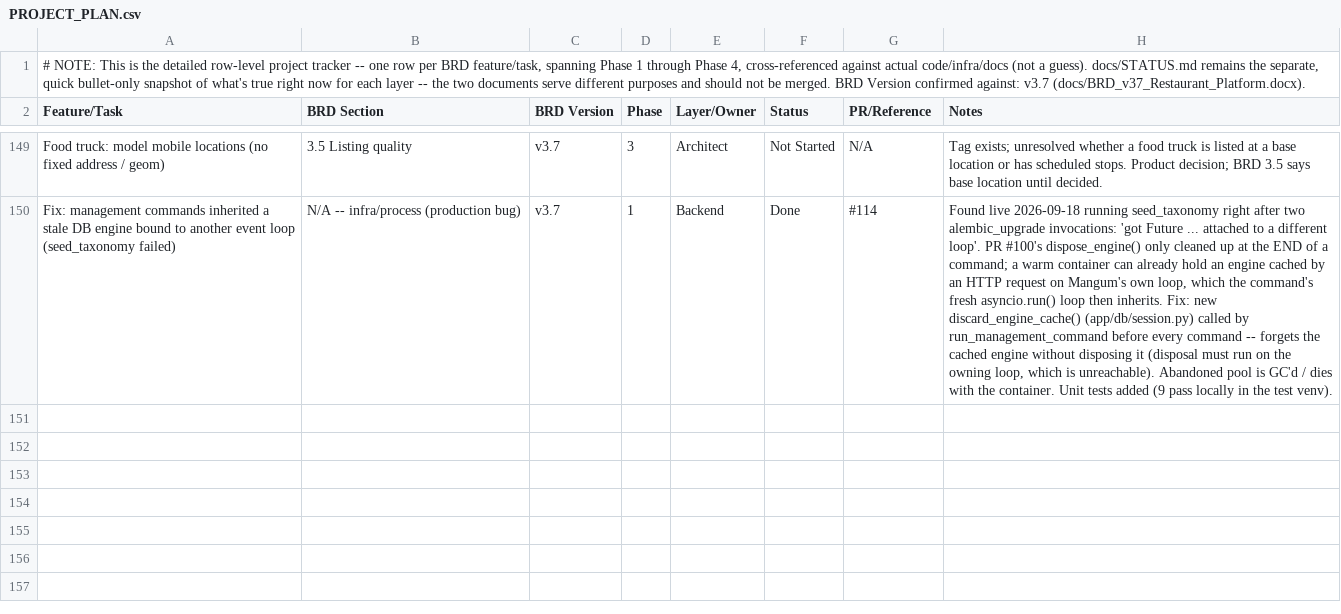
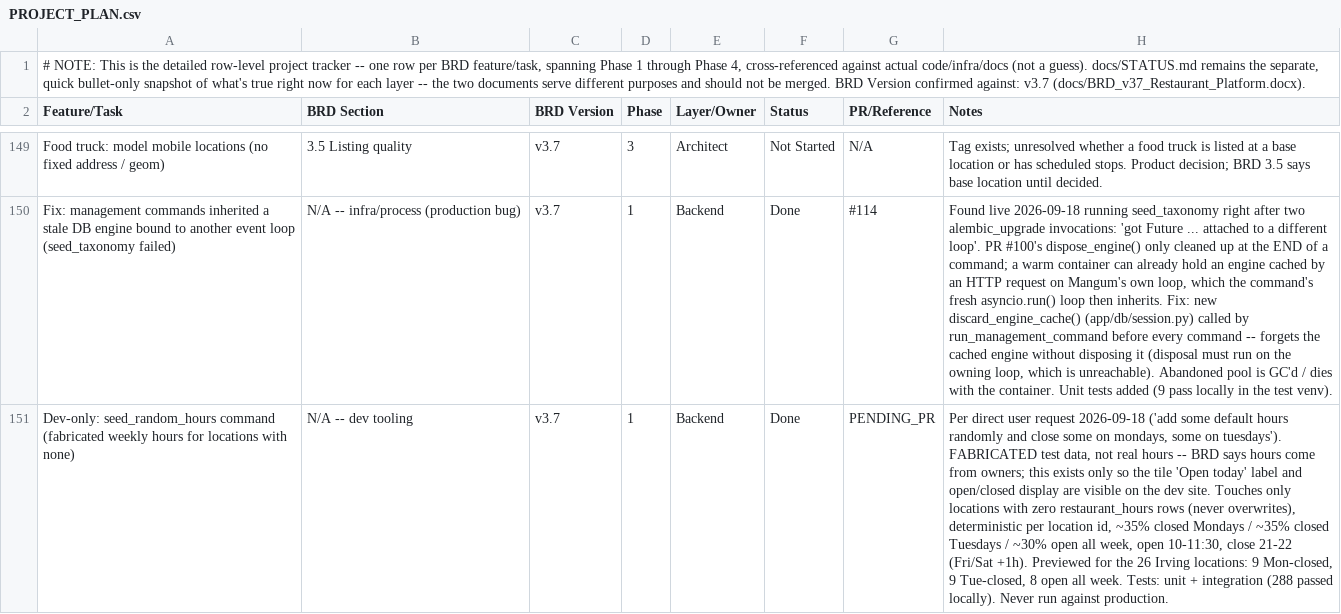
Before and after one commit to sr0626/swarasa, a CSV file: docs/PROJECT_PLAN.csv, drawn as a sheet; only a part is shown, gaps mark what is left out; the diff names each change by its address in the sheet, - before the commit and + after, or states it on an @@ line.

```diff
--- a/docs/PROJECT_PLAN.csv
+++ b/docs/PROJECT_PLAN.csv
+row 151: Dev-only: seed_random_hours command (fabricated weekly hours for locations with none) | N/A -- dev tooling | v3.7 | 1 | Backend | Done | PENDING_PR | Per direct user request 2026-09-18 ('add some default hours randomly and close some on mondays, some on tuesdays'). FABRICATED test data, not real hours -- BRD says hours come from owners; this exists only so the tile 'Open today' label and open/closed display are visible on the dev site. Touches only locations with zero restaurant_hours rows (never overwrites), deterministic per location id, ~35% closed Mondays / ~35% closed Tuesdays / ~30% open all week, open 10-11:30, close 21-22 (Fri/Sat +1h). Previewed for the 26 Irving locations: 9 Mon-closed, 9 Tue-closed, 8 open all week. Tests: unit + integration (288 passed locally). Never run against production.
```
Also changed, not shown: 4 other files.
